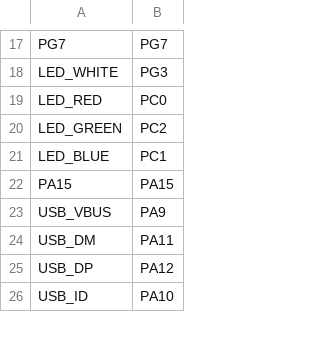
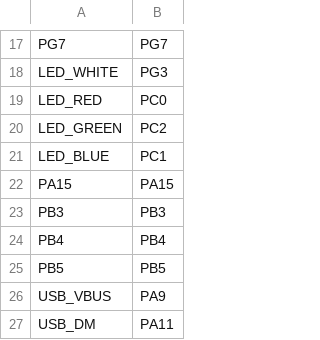
Before and after one commit to sdcnku/micropython, a CSV file: ports/stm32/boards/OPENMVPT/pins.csv, drawn as a sheet; only a part is shown, gaps mark what is left out; the shorter side is filled out with more unchanged rows.

```diff
--- a/ports/stm32/boards/OPENMVPT/pins.csv
+++ b/ports/stm32/boards/OPENMVPT/pins.csv
@@ -22,2 +22,5 @@ LED_BLUE,PC1
 PA15,PA15
+PB3,PB3
+PB4,PB4
+PB5,PB5
 USB_VBUS,PA9
```
Also changed, not shown: 1 other file.
